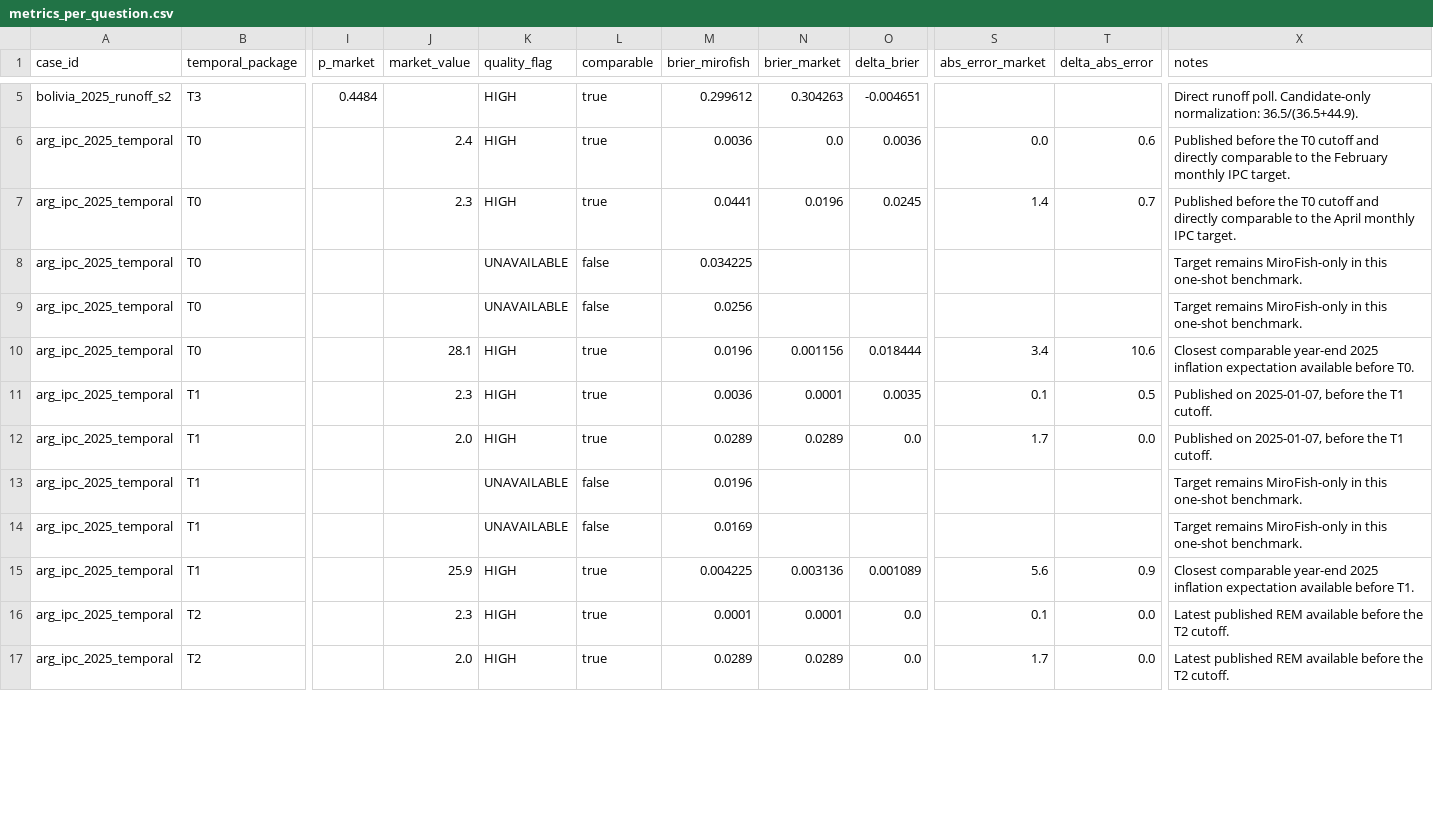
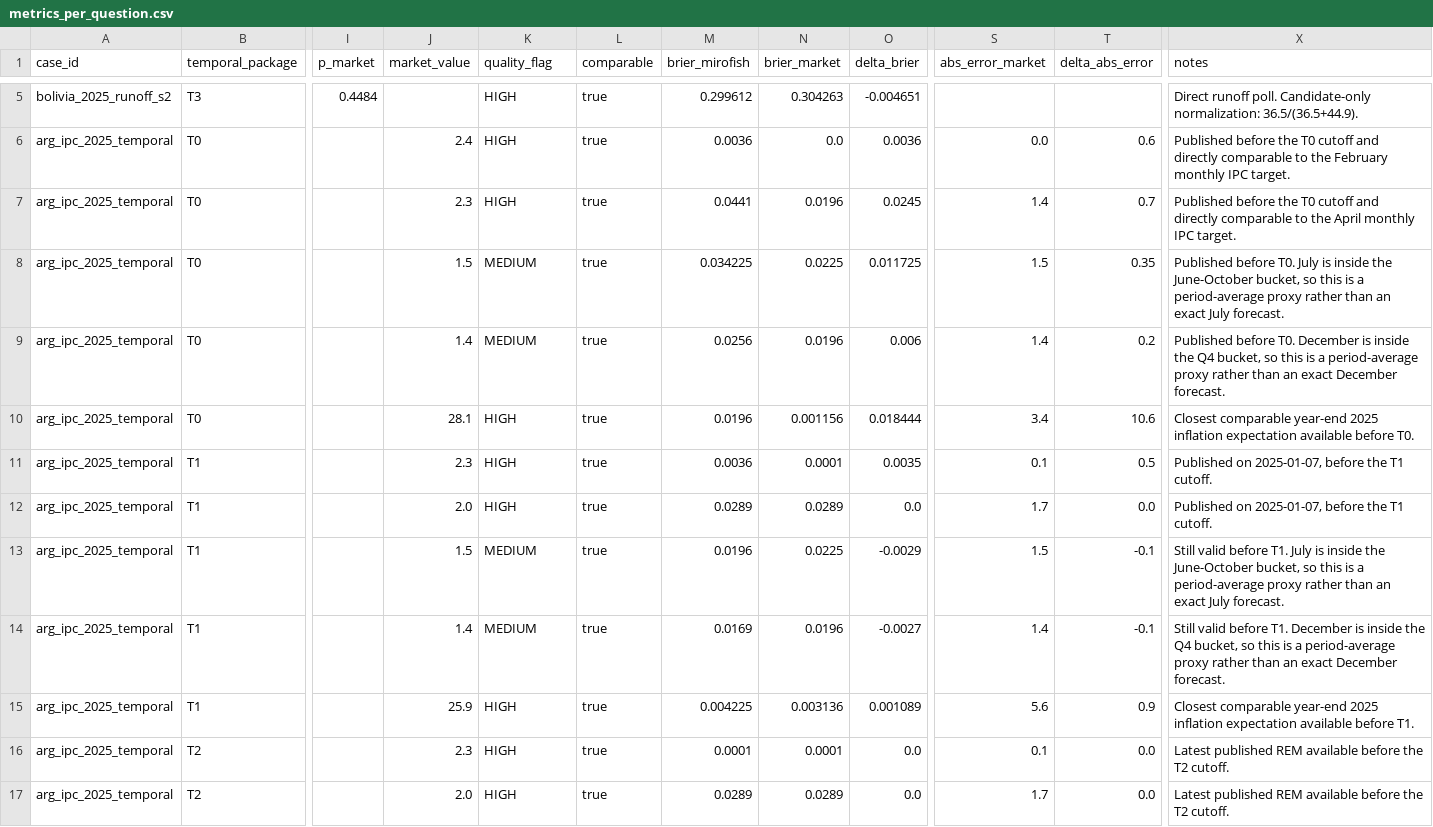
Before and after one commit to LucasErcolano/MiroFish, a CSV file: backtesting/benchmarks/market_baseline/metrics_per_question.csv, drawn as a sheet; only a part is shown, gaps mark what is left out; the diff covers the shown part only; the diff names each change by its address in the sheet, - before the commit and + after, or states it on an @@ line.

```diff
--- a/backtesting/benchmarks/market_baseline/metrics_per_question.csv
+++ b/backtesting/benchmarks/market_baseline/metrics_per_question.csv
-J8 (market_value): (empty)
+J8 (market_value): 1.5
-K8:K9 (quality_flag): UNAVAILABLE
+K8:K9 (quality_flag): MEDIUM
-L8:L9 (comparable): false
+L8:L9 (comparable): true
-N8 (brier_market): (empty)
+N8 (brier_market): 0.0225
-O8 (delta_brier): (empty)
+O8 (delta_brier): 0.011725
-S8 (abs_error_market): (empty)
+S8 (abs_error_market): 1.5
-T8 (delta_abs_error): (empty)
+T8 (delta_abs_error): 0.35
-X8 (notes): Target remains MiroFish-only in this one-shot benchmark.
+X8 (notes): Published before T0. July is inside the June-October bucket, so this is a period-average proxy rather than an exact July forecast.
-J9 (market_value): (empty)
+J9 (market_value): 1.4
-N9 (brier_market): (empty)
+N9 (brier_market): 0.0196
-O9 (delta_brier): (empty)
+O9 (delta_brier): 0.006
-S9 (abs_error_market): (empty)
+S9 (abs_error_market): 1.4
-T9 (delta_abs_error): (empty)
+T9 (delta_abs_error): 0.2
-X9 (notes): Target remains MiroFish-only in this one-shot benchmark.
+X9 (notes): Published before T0. December is inside the Q4 bucket, so this is a period-average proxy rather than an exact December forecast.
-J13 (market_value): (empty)
+J13 (market_value): 1.5
-K13:K14 (quality_flag): UNAVAILABLE
+K13:K14 (quality_flag): MEDIUM
-L13:L14 (comparable): false
+L13:L14 (comparable): true
-N13 (brier_market): (empty)
+N13 (brier_market): 0.0225
-O13 (delta_brier): (empty)
+O13 (delta_brier): -0.0029
-S13 (abs_error_market): (empty)
+S13 (abs_error_market): 1.5
-T13:T14 (delta_abs_error): (empty)
+T13:T14 (delta_abs_error): -0.1
-X13 (notes): Target remains MiroFish-only in this one-shot benchmark.
+X13 (notes): Still valid before T1. July is inside the June-October bucket, so this is a period-average proxy rather than an exact July forecast.
-J14 (market_value): (empty)
+J14 (market_value): 1.4
-N14 (brier_market): (empty)
+N14 (brier_market): 0.0196
-O14 (delta_brier): (empty)
+O14 (delta_brier): -0.0027
-S14 (abs_error_market): (empty)
+S14 (abs_error_market): 1.4
-X14 (notes): Target remains MiroFish-only in this one-shot benchmark.
+X14 (notes): Still valid before T1. December is inside the Q4 bucket, so this is a period-average proxy rather than an exact December forecast.
```
Also changed, not shown: 32 edited cells elsewhere in this file, backtesting/benchmarks/market_baseline/market_odds.csv, 4 other files.
